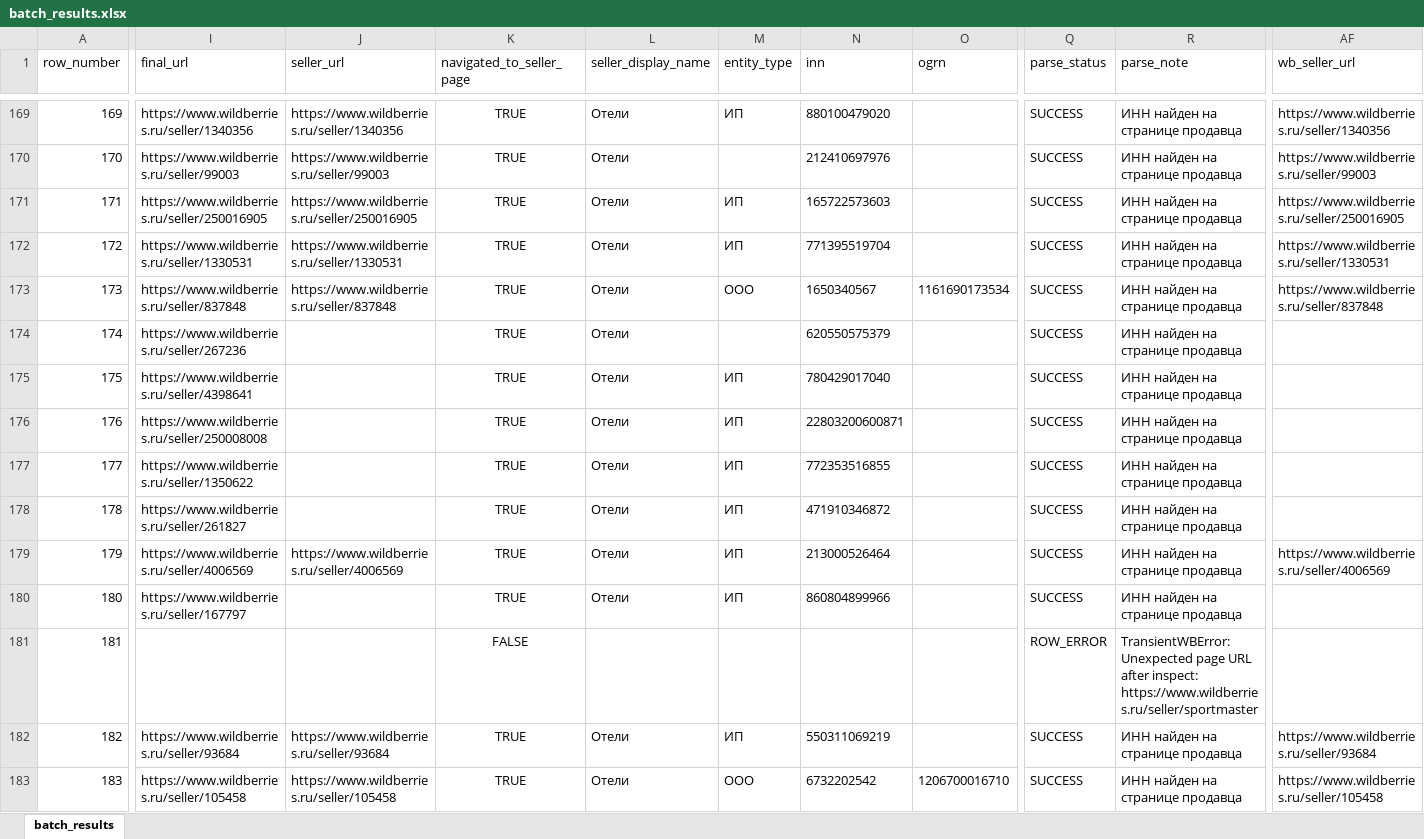
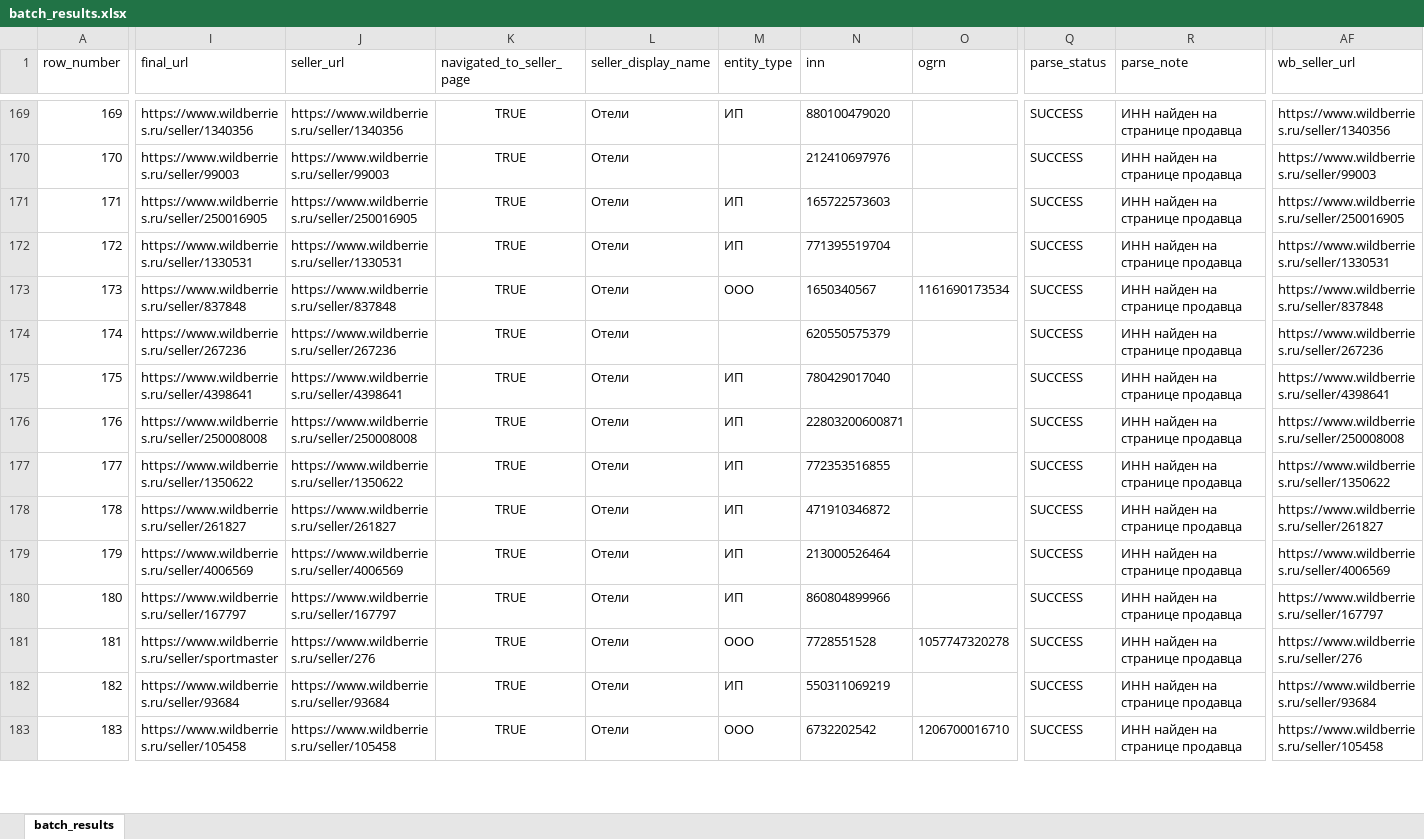
Before and after one commit to Stanislav-Kankin/adbeam_wb_marketguru_parser, an Excel workbook: output/batch_results.xlsx, sheet batch_results, drawn as a sheet; only a part is shown, gaps mark what is left out; values as stored, in another font and other column widths than the file's, no borders; the diff covers the shown part only; the diff names each change by its address in the sheet, - before the commit and + after, or states it on an @@ line.

```diff
--- a/output/batch_results.xlsx (sheet batch_results)
+++ b/output/batch_results.xlsx (sheet batch_results)
-J174 (seller_url): (empty)
+J174 (seller_url): https://www.wildberries.ru/seller/267236
-AF174 (wb_seller_url): (empty)
+AF174 (wb_seller_url): https://www.wildberries.ru/seller/267236
-J175 (seller_url): (empty)
+J175 (seller_url): https://www.wildberries.ru/seller/4398641
-AF175 (wb_seller_url): (empty)
+AF175 (wb_seller_url): https://www.wildberries.ru/seller/4398641
-J176 (seller_url): (empty)
+J176 (seller_url): https://www.wildberries.ru/seller/250008008
-AF176 (wb_seller_url): (empty)
+AF176 (wb_seller_url): https://www.wildberries.ru/seller/250008008
-J177 (seller_url): (empty)
+J177 (seller_url): https://www.wildberries.ru/seller/1350622
-AF177 (wb_seller_url): (empty)
+AF177 (wb_seller_url): https://www.wildberries.ru/seller/1350622
-J178 (seller_url): (empty)
+J178 (seller_url): https://www.wildberries.ru/seller/261827
-AF178 (wb_seller_url): (empty)
+AF178 (wb_seller_url): https://www.wildberries.ru/seller/261827
-J180 (seller_url): (empty)
+J180 (seller_url): https://www.wildberries.ru/seller/167797
-AF180 (wb_seller_url): (empty)
+AF180 (wb_seller_url): https://www.wildberries.ru/seller/167797
-I181 (final_url): (empty)
+I181 (final_url): https://www.wildberries.ru/seller/sportmaster
-J181 (seller_url): (empty)
+J181 (seller_url): https://www.wildberries.ru/seller/276
-K181 (navigated_to_seller_page): FALSE
+K181 (navigated_to_seller_page): TRUE
-L181 (seller_display_name): (empty)
+L181 (seller_display_name): Отели
-M181 (entity_type): (empty)
+M181 (entity_type): ООО
-N181 (inn): (empty)
+N181 (inn): 7728551528
-O181 (ogrn): (empty)
+O181 (ogrn): 1057747320278
-Q181 (parse_status): ROW_ERROR
+Q181 (parse_status): SUCCESS
-R181 (parse_note): TransientWBError: Unexpected page URL after inspect: https://www.wildberries.ru/seller/sportmaster
+R181 (parse_note): ИНН найден на странице продавца
-AF181 (wb_seller_url): (empty)
+AF181 (wb_seller_url): https://www.wildberries.ru/seller/276
```
Also changed, not shown: 229 edited cells elsewhere in this sheet, output/research_sample.xlsx, 6 other files.
